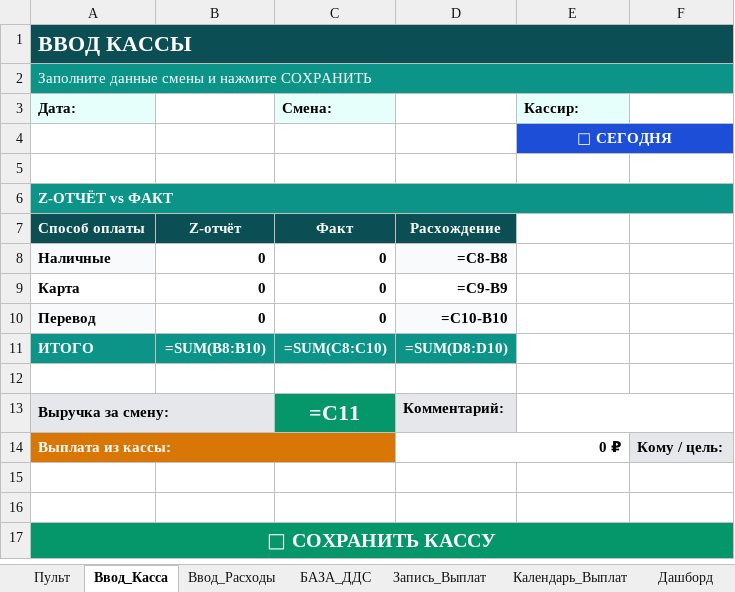
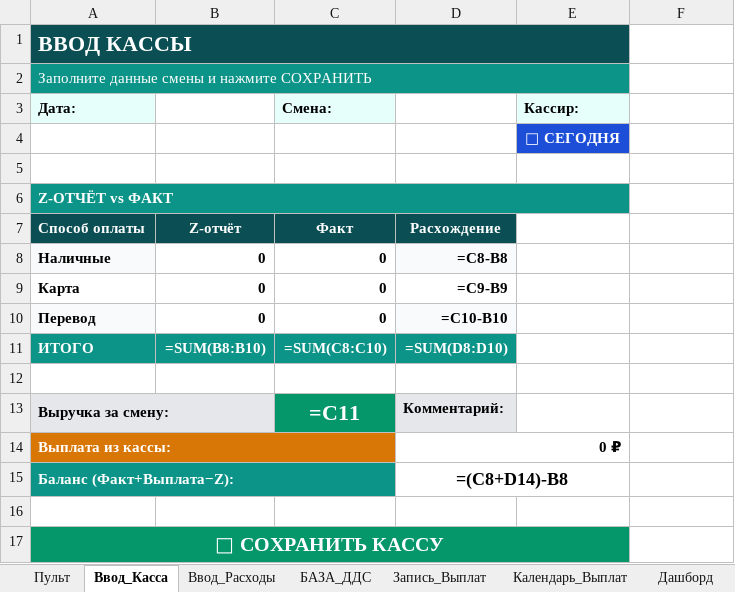
Before and after one commit to dexauron/Auron, an Excel workbook: ФИНАНСОВЫЙ_КОНТРОЛЬ.xlsx, sheet Ввод_Касса, drawn as a sheet; values as stored, in another font and other column widths than the file's, no borders; formulas without a stored value are shown as written; charts and pictures not drawn; removed rows and columns are numbered as before the commit, all else as after; the diff names each change by its address in the sheet, - before the commit and + after, or states it on an @@ line.

```diff
--- a/ФИНАНСОВЫЙ_КОНТРОЛЬ.xlsx (sheet Ввод_Касса)
+++ b/ФИНАНСОВЫЙ_КОНТРОЛЬ.xlsx (sheet Ввод_Касса)
-A1:F1 merged
+A1:E1 merged
-A2:F2 merged
+A2:E2 merged
-E4:F4 merged
-A6:F6 merged
+A6:E6 merged
-E13:F13 merged
-F14: Кому / цель:
+F14: (empty)
-F14 fill: #E5E7EB
+F14 fill: none
-row 15: (empty)
+row 15: Баланс (Факт+Выплата−Z): |  |  | =(C8+D14)-B8
-A15 fill: none
+A15 fill: #0D9488
+A15:C15 merged
+D15:E15 merged
-A17:F17 merged
+A17:E17 merged
```
Also changed, not shown: 2 other files.
